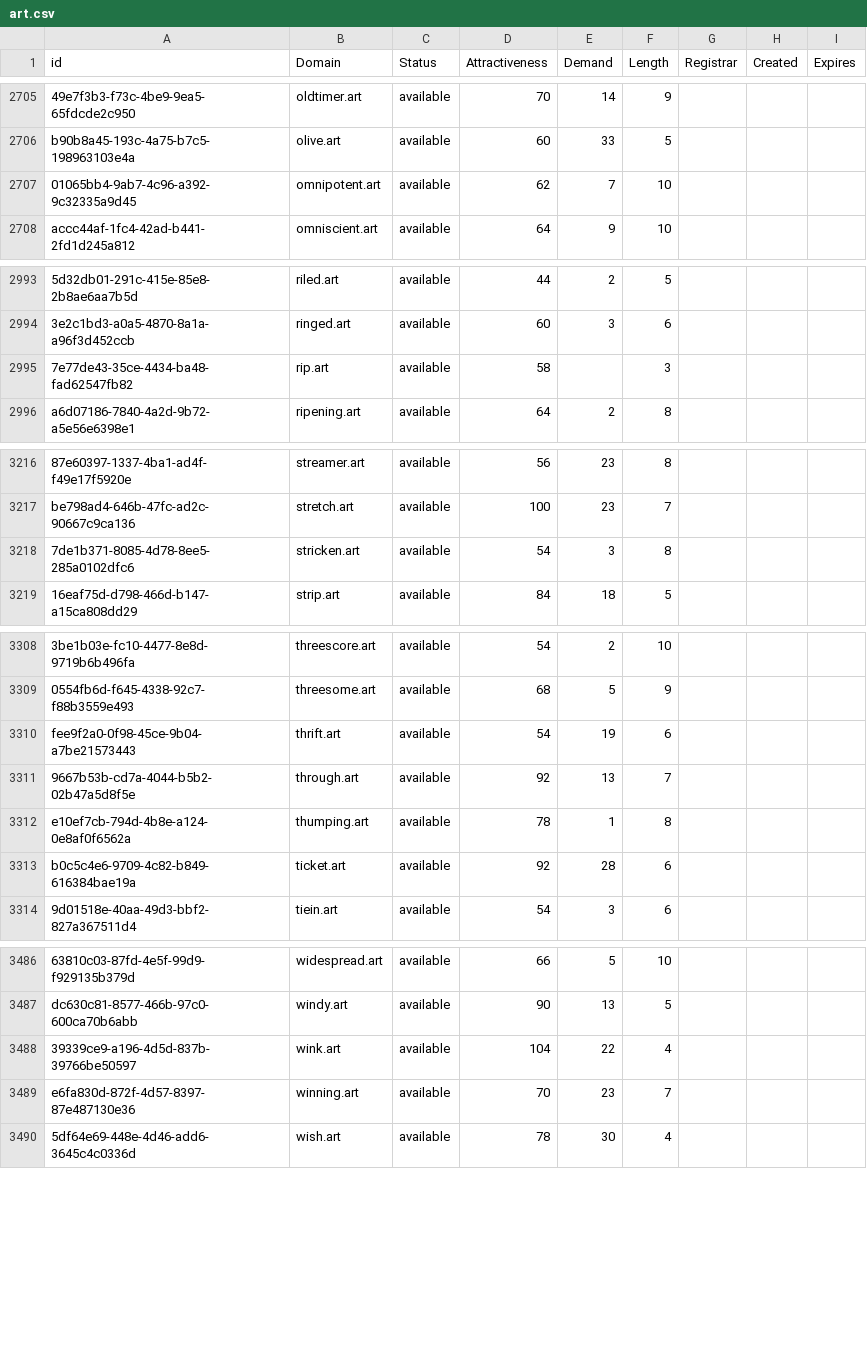
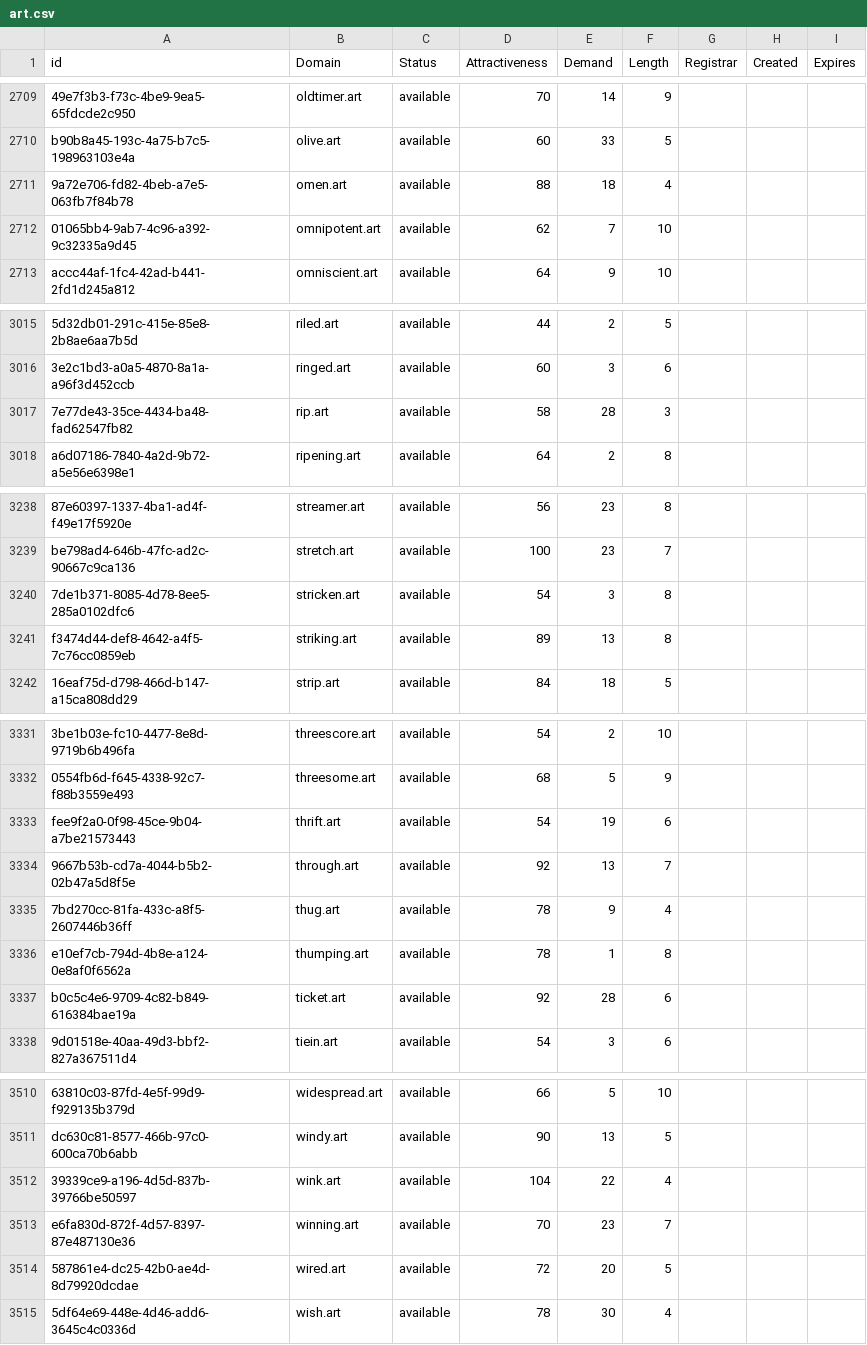
Before and after one commit to UniqueDomains/art-oneword-domains, a CSV file: art.csv, drawn as a sheet; only a part is shown, gaps mark what is left out; addresses are those after the commit; the diff covers the shown part only; the diff names each change by its address in the sheet, - before the commit and + after, or states it on an @@ line.

```diff
--- a/art.csv
+++ b/art.csv
+row 2711: 9a72e706-fd82-4beb-a7e5-063fb7f84b78 | omen.art | available | 88 | 18 | 4
-E3017 (Demand): (empty)
+E3017 (Demand): 28
+row 3241: f3474d44-def8-4642-a4f5-7c76cc0859eb | striking.art | available | 89 | 13 | 8
+row 3335: 7bd270cc-81fa-433c-a8f5-2607446b36ff | thug.art | available | 78 | 9 | 4
+row 3514: 587861e4-dc25-42b0-ae4d-8d79920dcdae | wired.art | available | 72 | 20 | 5
```
Also changed, not shown: 23 added rows elsewhere in this file, 2 other files.
